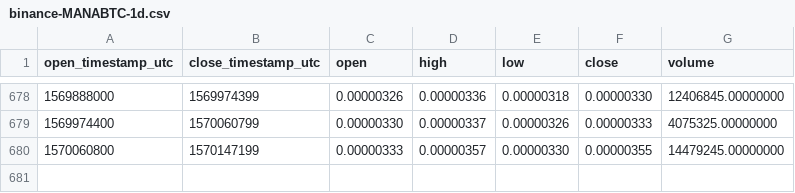
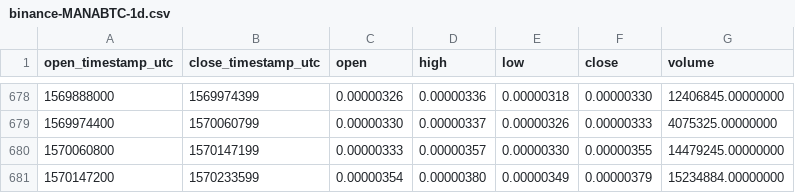
Before and after one commit to cryptobigbro/binance-MANABTC, a CSV file: binance-MANABTC-1d.csv, drawn as a sheet; only a part is shown, gaps mark what is left out; the diff names each change by its address in the sheet, - before the commit and + after, or states it on an @@ line.

Commit message:
Update OHLCV data.

```diff
--- a/binance-MANABTC-1d.csv
+++ b/binance-MANABTC-1d.csv
+row 681: 1570147200 | 1570233599 | 0.00000354 | 0.00000380 | 0.00000349 | 0.00000379 | 15234884.00000000
```
Also changed, not shown: 1 other file.
